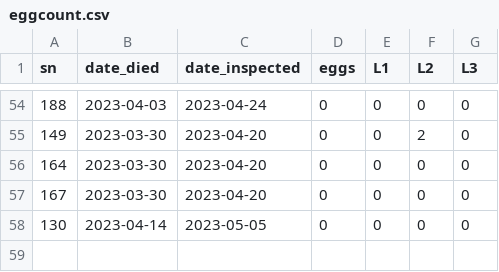
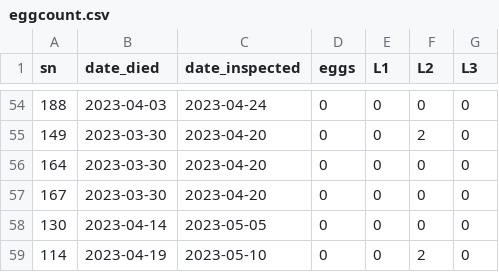
Before and after one commit to aubreymoore/palau-guts-experiment, a CSV file: eggcount.csv, drawn as a sheet; only a part is shown, gaps mark what is left out; the diff names each change by its address in the sheet, - before the commit and + after, or states it on an @@ line.

Commit message:
minors

```diff
--- a/eggcount.csv
+++ b/eggcount.csv
+row 59: 114 | 2023-04-19 | 2023-05-10 | 0 | 0 | 2 | 0
```
